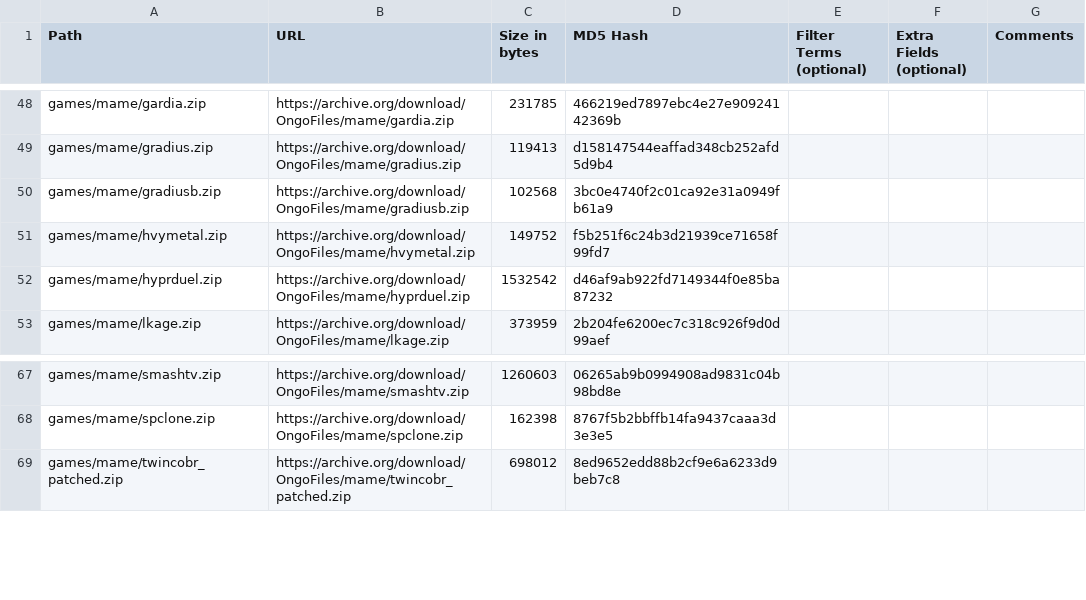
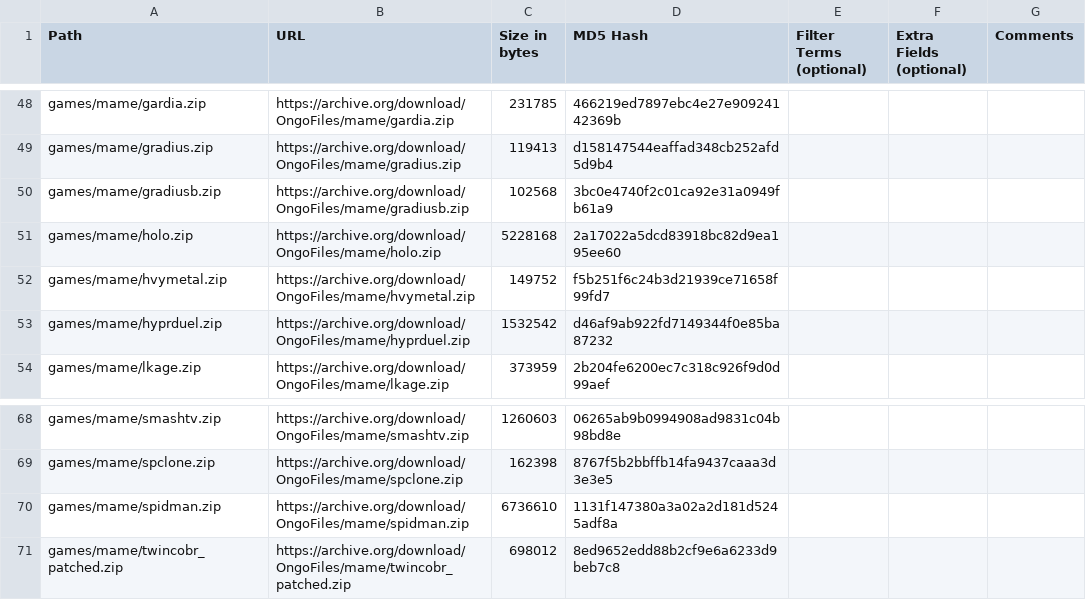
Before and after one commit to OngoGablogian/MiSTer_Ongo, a CSV file: external_files.csv, drawn as a sheet; only a part is shown, gaps mark what is left out; the diff names each change by its address in the sheet, - before the commit and + after, or states it on an @@ line.

```diff
--- a/external_files.csv
+++ b/external_files.csv
+row 51: games/mame/holo.zip | https://archive.org/download/OngoFiles/mame/holo.zip | 5228168 | 2a17022a5dcd83918bc82d9ea195ee60
+row 70: games/mame/spidman.zip | https://archive.org/download/OngoFiles/mame/spidman.zip | 6736610 | 1131f147380a3a02a2d181d5245adf8a
```
Also changed, not shown: 6 other files.
